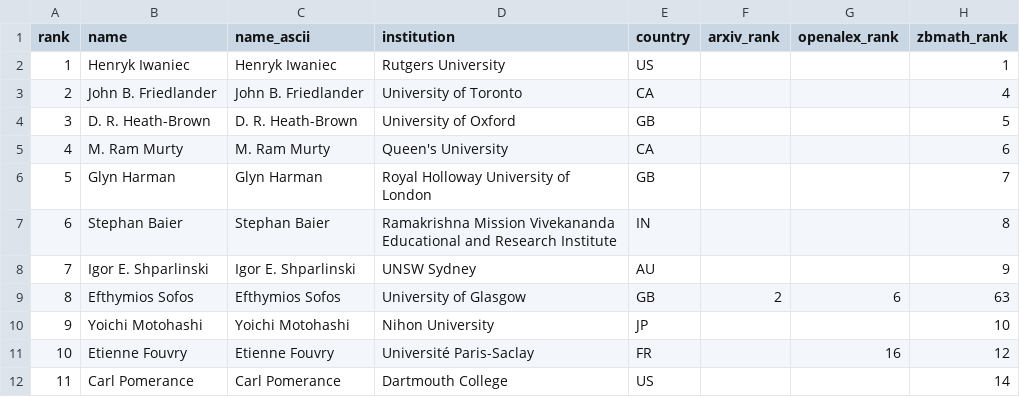
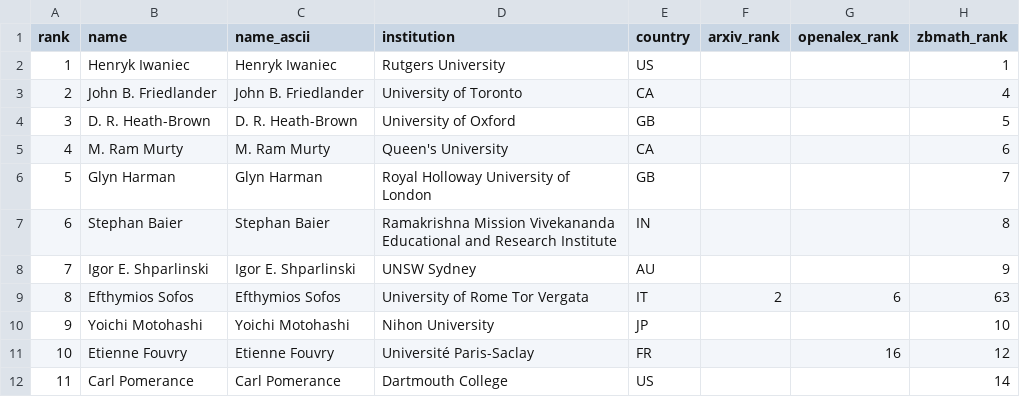
Before and after one commit to sthubbar/wwin2p1, a CSV file: _site/data/wwi_n2p1_top100.csv, drawn as a sheet; only a part is shown; the diff names each change by its address in the sheet, - before the commit and + after, or states it on an @@ line.

Commit message:
Deploy n2p1 site (2026-08-29) - 146 profiles, 0 orphans pruned

```diff
--- a/_site/data/wwi_n2p1_top100.csv
+++ b/_site/data/wwi_n2p1_top100.csv
-D9 (institution): University of Glasgow
+D9 (institution): University of Rome Tor Vergata
-E9 (country): GB
+E9 (country): IT
```
Also changed, not shown: 11 other files.
